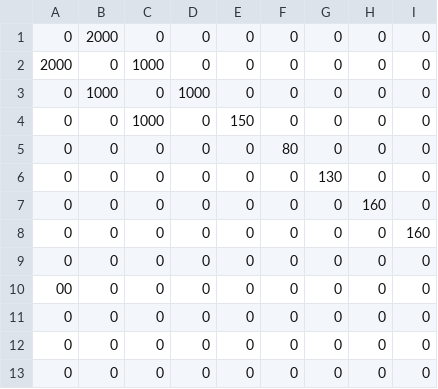
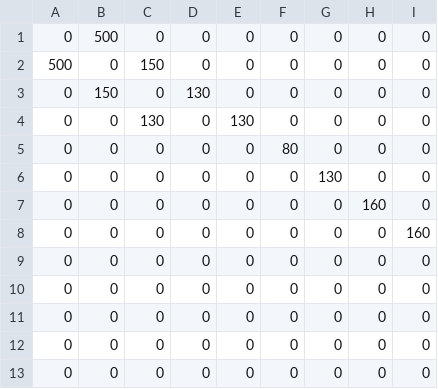
Before and after one commit to dlienbacher17/Graphtheory_lienbacher, a CSV file: src/htbla/aud3/graphtheory/infiles/Linz_Suchproblem.csv, drawn as a sheet; only a part is shown; the diff names each change by its address in the sheet, - before the commit and + after, or states it on an @@ line.

```diff
--- a/src/htbla/aud3/graphtheory/infiles/Linz_Suchproblem.csv
+++ b/src/htbla/aud3/graphtheory/infiles/Linz_Suchproblem.csv
-B1: 2000
+B1: 500
-A2: 2000
+A2: 500
-C2: 1000
+C2: 150
-B3: 1000
+B3: 150
-D3: 1000
+D3: 130
-C4: 1000
+C4: 130
-E4: 150
+E4: 130
-A10: 00
+A10: 0
```
Also changed, not shown: 4 other files.
